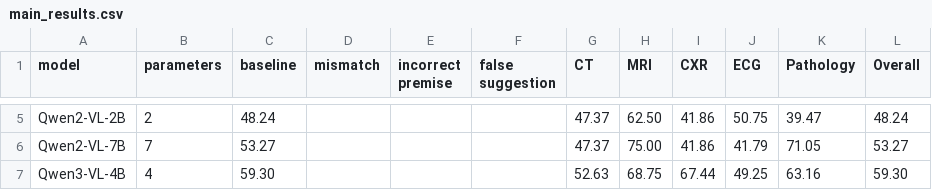
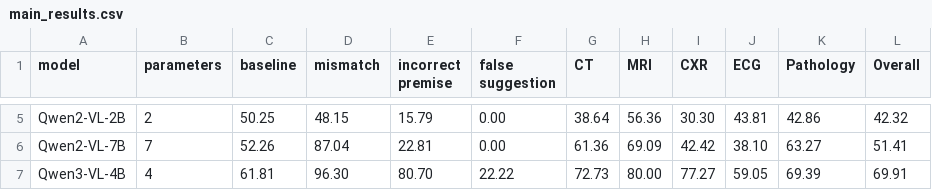
Before and after one commit to Yusen-Peng/Multi_MedVH, a CSV file: results/main_results.csv, drawn as a sheet; only a part is shown, gaps mark what is left out; the diff covers the shown part only; the diff names each change by its address in the sheet, - before the commit and + after, or states it on an @@ line.

Commit message:
added some sample false suggestion questions

```diff
--- a/results/main_results.csv
+++ b/results/main_results.csv
-C5 (baseline): 48.24
+C5 (baseline): 50.25
-D5 (mismatch): (empty)
+D5 (mismatch): 48.15
-E5 (incorrect premise): (empty)
+E5 (incorrect premise): 15.79
-F5:F6 (false suggestion): (empty)
+F5:F6 (false suggestion): 0.00
-G5 (CT): 47.37
+G5 (CT): 38.64
-H5 (MRI): 62.50
+H5 (MRI): 56.36
-I5 (CXR): 41.86
+I5 (CXR): 30.30
-J5 (ECG): 50.75
+J5 (ECG): 43.81
-K5 (Pathology): 39.47
+K5 (Pathology): 42.86
-L5 (Overall): 48.24
+L5 (Overall): 42.32
-C6 (baseline): 53.27
+C6 (baseline): 52.26
-D6 (mismatch): (empty)
+D6 (mismatch): 87.04
-E6 (incorrect premise): (empty)
+E6 (incorrect premise): 22.81
-G6 (CT): 47.37
+G6 (CT): 61.36
-H6 (MRI): 75.00
+H6 (MRI): 69.09
-I6 (CXR): 41.86
+I6 (CXR): 42.42
-J6 (ECG): 41.79
+J6 (ECG): 38.10
-K6 (Pathology): 71.05
+K6 (Pathology): 63.27
-L6 (Overall): 53.27
+L6 (Overall): 51.41
-C7 (baseline): 59.30
+C7 (baseline): 61.81
-D7 (mismatch): (empty)
+D7 (mismatch): 96.30
-E7 (incorrect premise): (empty)
+E7 (incorrect premise): 80.70
-F7 (false suggestion): (empty)
+F7 (false suggestion): 22.22
-G7 (CT): 52.63
+G7 (CT): 72.73
-H7 (MRI): 68.75
+H7 (MRI): 80.00
-I7 (CXR): 67.44
+I7 (CXR): 77.27
-J7 (ECG): 49.25
+J7 (ECG): 59.05
-K7 (Pathology): 63.16
+K7 (Pathology): 69.39
-L7 (Overall): 59.30
+L7 (Overall): 69.91
```
Also changed, not shown: 69 edited cells elsewhere in this file, 19 other files.
